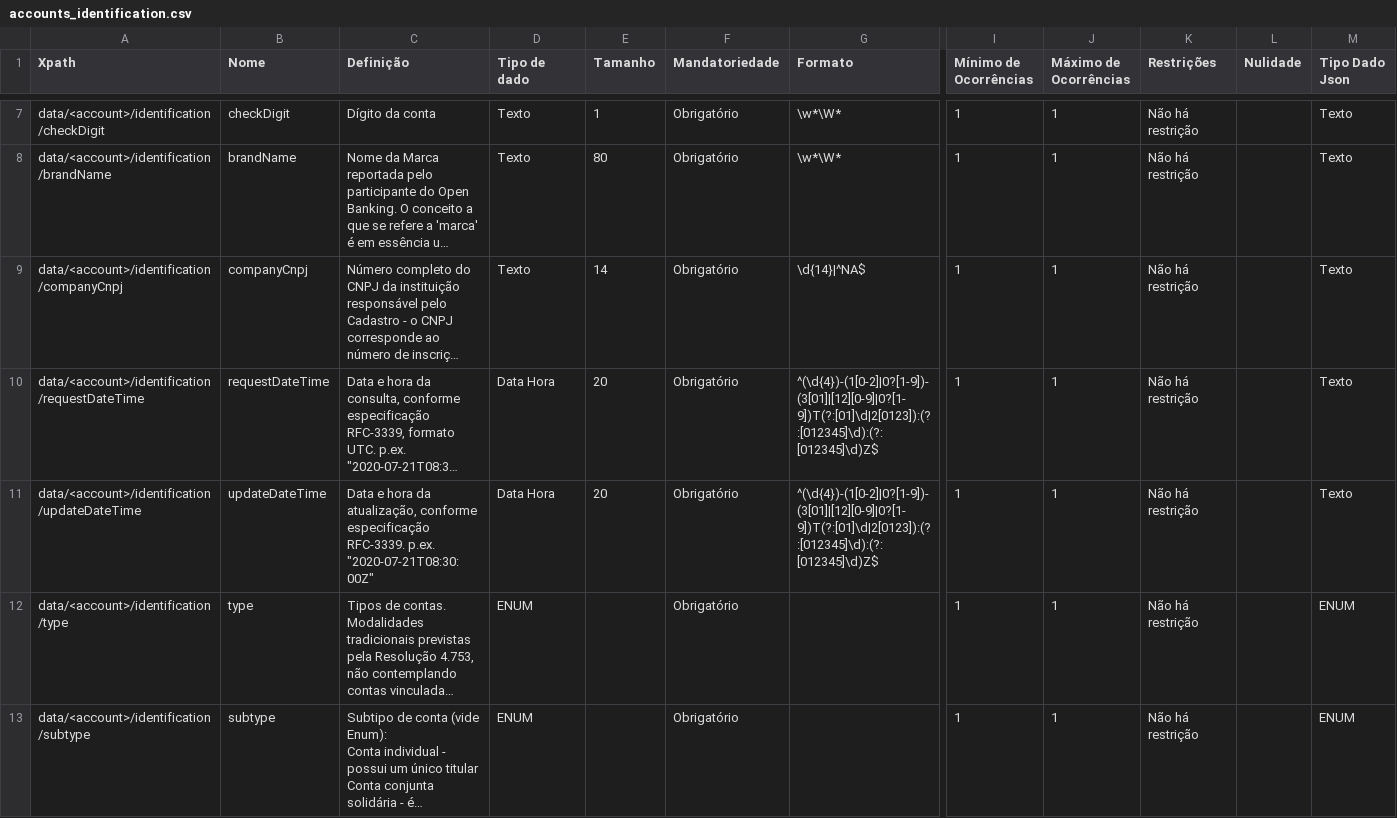
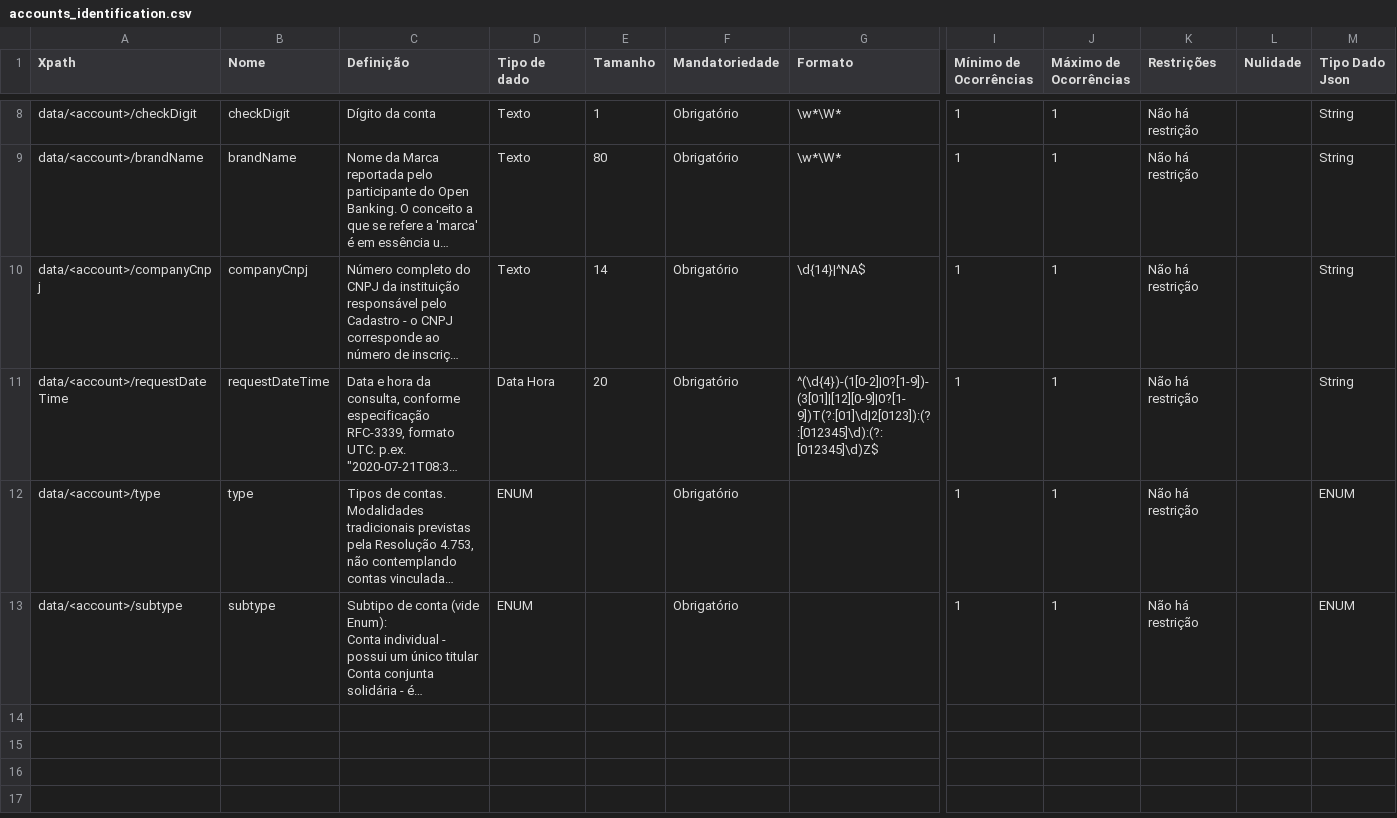
Before and after one commit to GFTOB/areadesenvolvedor-fase2, a CSV file: dictionary/accounts_identification.csv, drawn as a sheet; only a part is shown, gaps mark what is left out; long unchanged cells end in …; removed rows and columns are numbered as before the commit, all else as after; rows hold the shown columns only; ↵ is a line break in a cell; the diff covers the shown part only; the diff names each change by its address in the sheet, - before the commit and + after, or states it on an @@ line.

```diff
--- a/dictionary/accounts_identification.csv
+++ b/dictionary/accounts_identification.csv
-M1: Tipo Dado Json
+M1: Tipo Dado ↵ Json
-A8 (Xpath): data/<account>/identification/checkDigit
+A8 (Xpath): data/<account>/checkDigit
-M8:M11 (Tipo Dado Json): Texto
+M8:M11 (Tipo Dado Json): String
-A9 (Xpath): data/<account>/identification/brandName
+A9 (Xpath): data/<account>/brandName
-A10 (Xpath): data/<account>/identification/companyCnpj
+A10 (Xpath): data/<account>/companyCnpj
-A11 (Xpath): data/<account>/identification/requestDateTime
+A11 (Xpath): data/<account>/requestDateTime
-row 11: data/<account>/identification/updateDateTime | updateDateTime | Data e hora da atualização, conforme especificação RFC-3339. p.ex. "2020-07-21T08:30:00Z" | Data Hora | 20 | Obrigatório | ^(\d{4})-(1[0-2]|0?[1-9])-(3[01]|[12][0-9]|0?[1-9])T(?:[01]\d|2[0123]):(?:[012345]\d):(?:[012345]\d)Z$ | 1 | 1 | Não há restrição |  | Texto
-A12 (Xpath): data/<account>/identification/type
+A12 (Xpath): data/<account>/type
-A13 (Xpath): data/<account>/identification/subtype
+A13 (Xpath): data/<account>/subtype
```
Also changed, not shown: 2 added rows, 1 removed row and 6 edited cells elsewhere in this file, dictionary/accounts_balances.csv, dictionary/accounts_transactions.csv, 16 other files.
